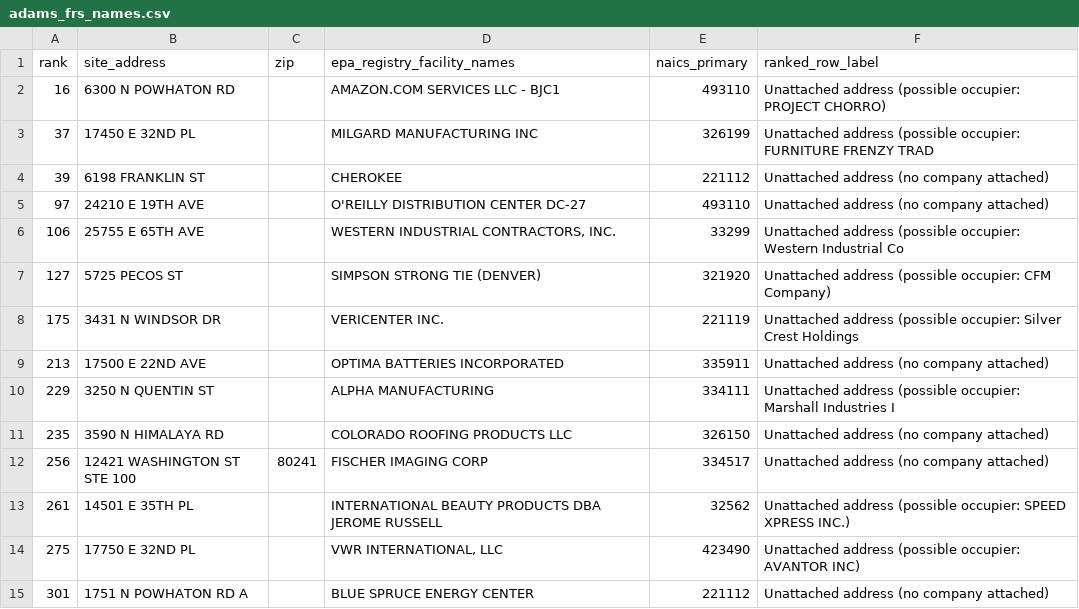
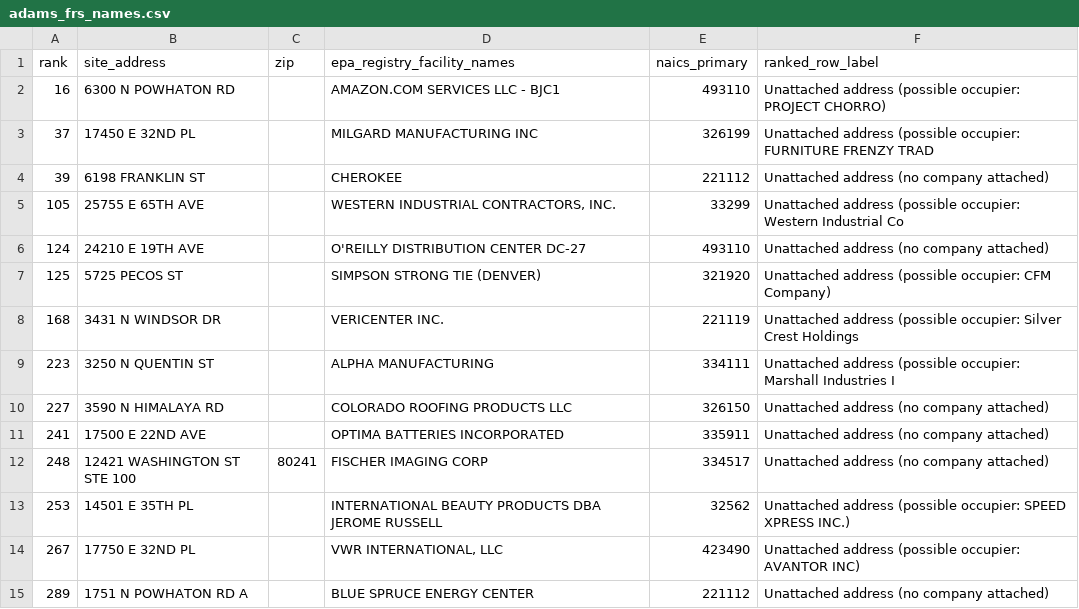
Before and after one commit to 1alaskan/AtlasScraper, a CSV file: step5-analysis/adams/adams_frs_names.csv, drawn as a sheet.

```diff
--- a/step5-analysis/adams/adams_frs_names.csv
+++ b/step5-analysis/adams/adams_frs_names.csv
@@ -4,12 +4,12 @@ rank,site_address,zip,epa_registry_facility_names,naics_primary,ranked_row_label
 39,6198 FRANKLIN ST,,CHEROKEE,221112,Unattached address (no company attached)
-97,24210 E 19TH AVE,,O'REILLY DISTRIBUTION CENTER DC-27,493110,Unattached address (no company attached)
-106,25755 E 65TH AVE,,"WESTERN INDUSTRIAL CONTRACTORS, INC.",33299,Unattached address (possible occupier: Western Industrial Co
-127,5725 PECOS ST,,SIMPSON STRONG TIE (DENVER),321920,Unattached address (possible occupier: CFM Company)
-175,3431 N WINDSOR DR,,VERICENTER INC.,221119,Unattached address (possible occupier: Silver Crest Holdings
-213,17500 E 22ND AVE,,OPTIMA BATTERIES INCORPORATED,335911,Unattached address (no company attached)
-229,3250 N QUENTIN ST,,ALPHA MANUFACTURING,334111,Unattached address (possible occupier: Marshall Industries I
-235,3590 N HIMALAYA RD,,COLORADO ROOFING PRODUCTS LLC,326150,Unattached address (no company attached)
-256,12421 WASHINGTON ST STE 100,80241,FISCHER IMAGING CORP,334517,Unattached address (no company attached)
-261,14501 E 35TH PL,,INTERNATIONAL BEAUTY PRODUCTS DBA JEROME RUSSELL,32562,Unattached address (possible occupier: SPEED XPRESS INC.)
-275,17750 E 32ND PL,,"VWR INTERNATIONAL, LLC",423490,Unattached address (possible occupier: AVANTOR INC)
-301,1751 N POWHATON RD A,,BLUE SPRUCE ENERGY CENTER,221112,Unattached address (no company attached)
+105,25755 E 65TH AVE,,"WESTERN INDUSTRIAL CONTRACTORS, INC.",33299,Unattached address (possible occupier: Western Industrial Co
+124,24210 E 19TH AVE,,O'REILLY DISTRIBUTION CENTER DC-27,493110,Unattached address (no company attached)
+125,5725 PECOS ST,,SIMPSON STRONG TIE (DENVER),321920,Unattached address (possible occupier: CFM Company)
+168,3431 N WINDSOR DR,,VERICENTER INC.,221119,Unattached address (possible occupier: Silver Crest Holdings
+223,3250 N QUENTIN ST,,ALPHA MANUFACTURING,334111,Unattached address (possible occupier: Marshall Industries I
+227,3590 N HIMALAYA RD,,COLORADO ROOFING PRODUCTS LLC,326150,Unattached address (no company attached)
+241,17500 E 22ND AVE,,OPTIMA BATTERIES INCORPORATED,335911,Unattached address (no company attached)
+248,12421 WASHINGTON ST STE 100,80241,FISCHER IMAGING CORP,334517,Unattached address (no company attached)
+253,14501 E 35TH PL,,INTERNATIONAL BEAUTY PRODUCTS DBA JEROME RUSSELL,32562,Unattached address (possible occupier: SPEED XPRESS INC.)
+267,17750 E 32ND PL,,"VWR INTERNATIONAL, LLC",423490,Unattached address (possible occupier: AVANTOR INC)
+289,1751 N POWHATON RD A,,BLUE SPRUCE ENERGY CENTER,221112,Unattached address (no company attached)
```
Also changed, not shown: step5-analysis/adams/adams_manual_lookup_list.csv, step5-analysis/adams/adams_ranked_accounts.csv, 9 other files.
